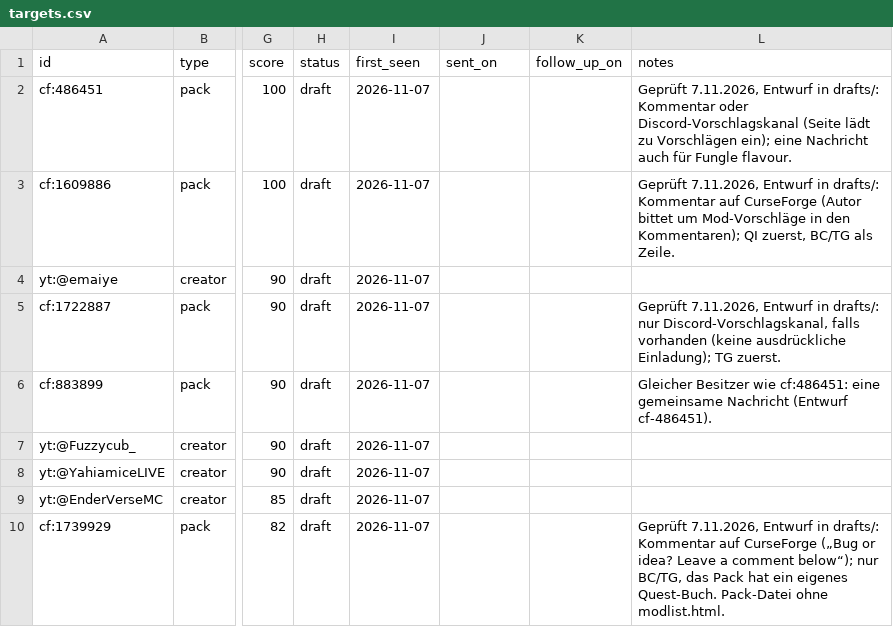
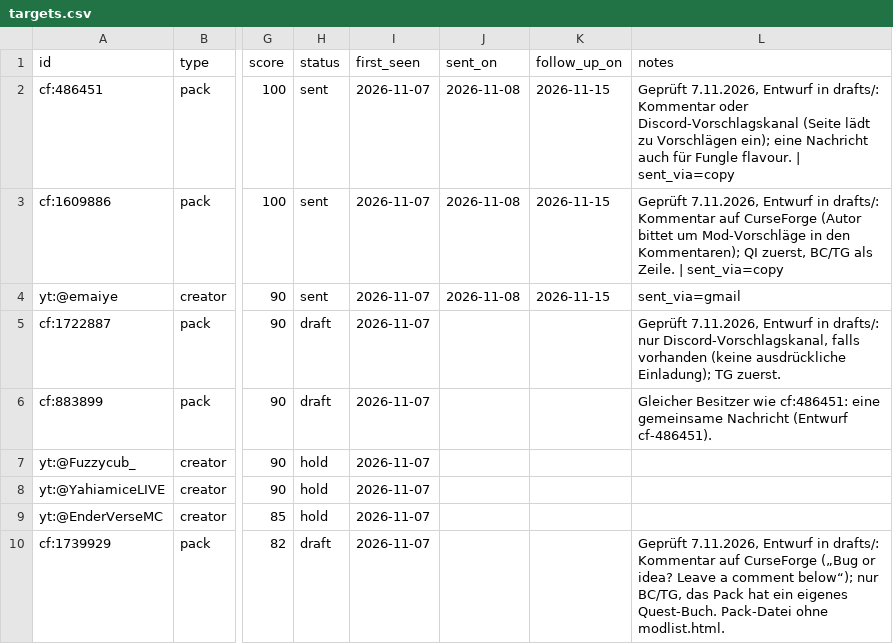
Before and after one commit to Kasax007/Archive, a CSV file: outreach/targets.csv, drawn as a sheet; only a part is shown, gaps mark what is left out; the diff covers the shown part only; the diff names each change by its address in the sheet, - before the commit and + after, or states it on an @@ line.

```diff
--- a/outreach/targets.csv
+++ b/outreach/targets.csv
-H2:H4 (status): draft
+H2:H4 (status): sent
-J2:J4 (sent_on): (empty)
+J2:J4 (sent_on): 2026-11-08
-K2:K4 (follow_up_on): (empty)
+K2:K4 (follow_up_on): 2026-11-15
-L2 (notes): …Fungle flavour.
+L2 (notes): …Fungle flavour. | sent_via=copy
-L3 (notes): …als Zeile.
+L3 (notes): …als Zeile. | sent_via=copy
-L4 (notes): (empty)
+L4 (notes): sent_via=gmail
-H7:H9 (status): draft
+H7:H9 (status): hold
```
Also changed, not shown: 21 edited cells elsewhere in this file, outreach/creators.csv, 6 other files.
